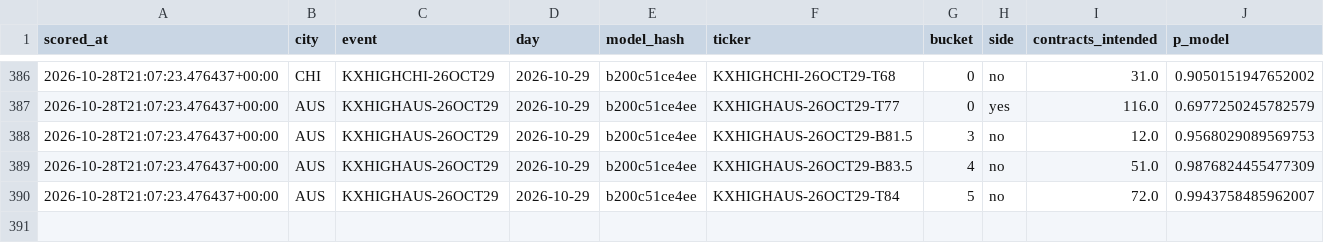
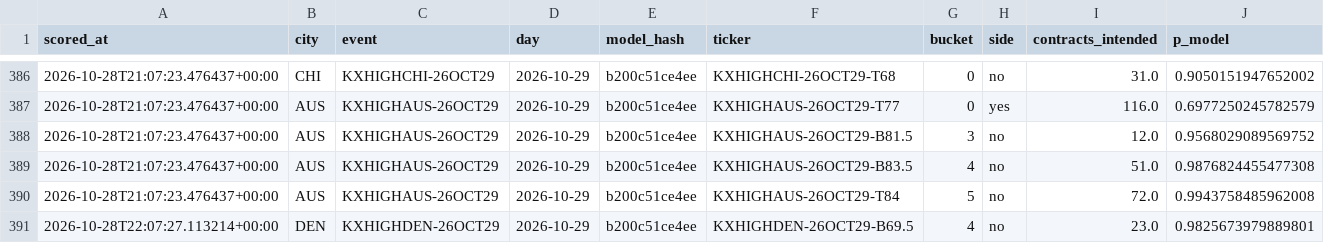
Before and after one commit to physicalreasoning/isotherm, a CSV file: trades.csv, drawn as a sheet; only a part is shown, gaps mark what is left out.

```diff
--- a/trades.csv
+++ b/trades.csv
@@ -387,4 +387,5 @@ scored_at,city,event,day,model_hash,ticker,bucket,side,contracts_intended,p_mode
 2026-10-28T21:07:23.476437+00:00,AUS,KXHIGHAUS-26OCT29,2026-10-29,b200c51ce4ee,KXHIGHAUS-26OCT29-T77,0,yes,116.0,0.6977250245782579
-2026-10-28T21:07:23.476437+00:00,AUS,KXHIGHAUS-26OCT29,2026-10-29,b200c51ce4ee,KXHIGHAUS-26OCT29-B81.5,3,no,12.0,0.9568029089569753
-2026-10-28T21:07:23.476437+00:00,AUS,KXHIGHAUS-26OCT29,2026-10-29,b200c51ce4ee,KXHIGHAUS-26OCT29-B83.5,4,no,51.0,0.9876824455477309
-2026-10-28T21:07:23.476437+00:00,AUS,KXHIGHAUS-26OCT29,2026-10-29,b200c51ce4ee,KXHIGHAUS-26OCT29-T84,5,no,72.0,0.9943758485962007
+2026-10-28T21:07:23.476437+00:00,AUS,KXHIGHAUS-26OCT29,2026-10-29,b200c51ce4ee,KXHIGHAUS-26OCT29-B81.5,3,no,12.0,0.9568029089569752
+2026-10-28T21:07:23.476437+00:00,AUS,KXHIGHAUS-26OCT29,2026-10-29,b200c51ce4ee,KXHIGHAUS-26OCT29-B83.5,4,no,51.0,0.9876824455477308
+2026-10-28T21:07:23.476437+00:00,AUS,KXHIGHAUS-26OCT29,2026-10-29,b200c51ce4ee,KXHIGHAUS-26OCT29-T84,5,no,72.0,0.9943758485962008
+2026-10-28T22:07:27.113214+00:00,DEN,KXHIGHDEN-26OCT29,2026-10-29,b200c51ce4ee,KXHIGHDEN-26OCT29-B69.5,4,no,23.0,0.9825673979889801
```
Also changed, not shown: predictions.csv, runs.csv, 1 other file.
